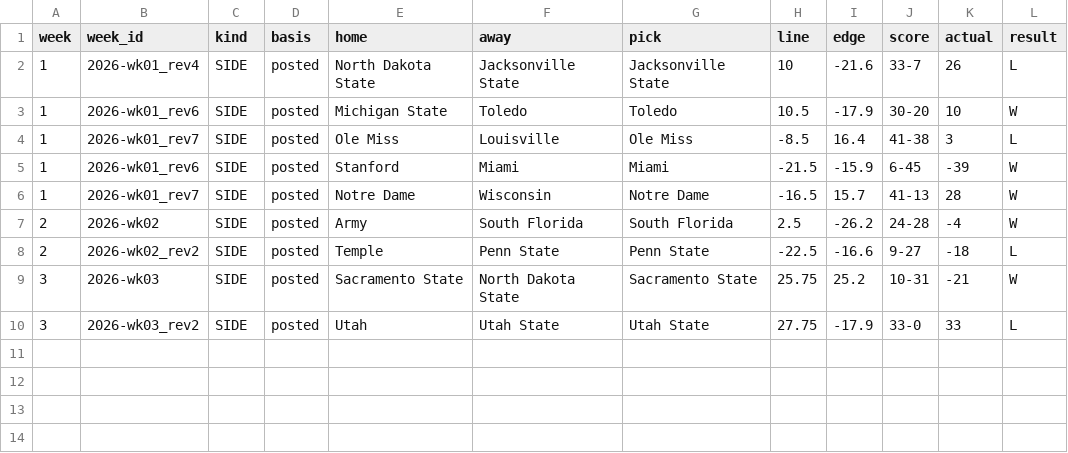
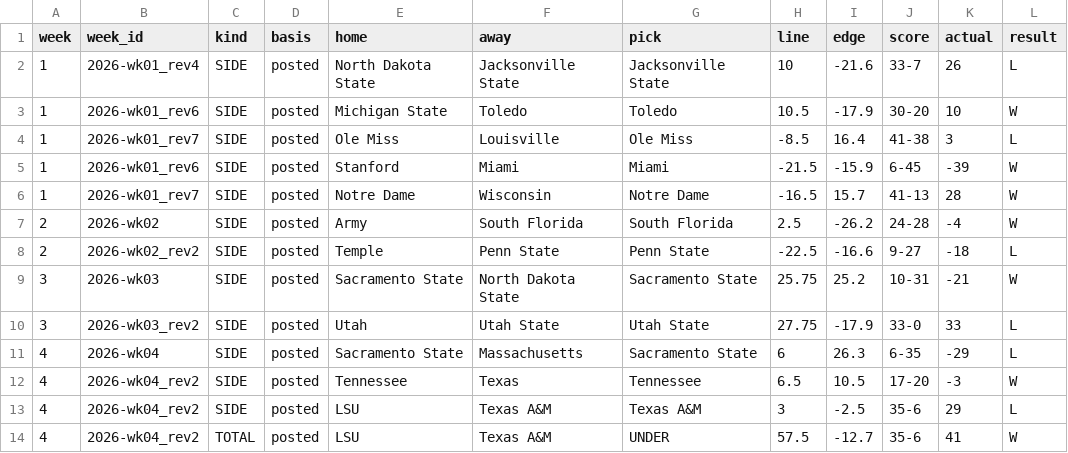
Before and after one commit to wagne6tc/cfb-ledger, a CSV file: results.csv, drawn as a sheet.

```diff
--- a/results.csv
+++ b/results.csv
@@ -10 +10,5 @@ week,week_id,kind,basis,home,away,pick,line,edge,score,actual,result
 3,2026-wk03_rev2,SIDE,posted,Utah,Utah State,Utah State,27.75,-17.9,33-0,33,L
+4,2026-wk04,SIDE,posted,Sacramento State,Massachusetts,Sacramento State,6,26.3,6-35,-29,L
+4,2026-wk04_rev2,SIDE,posted,Tennessee,Texas,Tennessee,6.5,10.5,17-20,-3,W
+4,2026-wk04_rev2,SIDE,posted,LSU,Texas A&M,Texas A&M,3,-2.5,35-6,29,L
+4,2026-wk04_rev2,TOTAL,posted,LSU,Texas A&M,UNDER,57.5,-12.7,35-6,41,W
```
Also changed, not shown: chain.csv, 3 other files.
